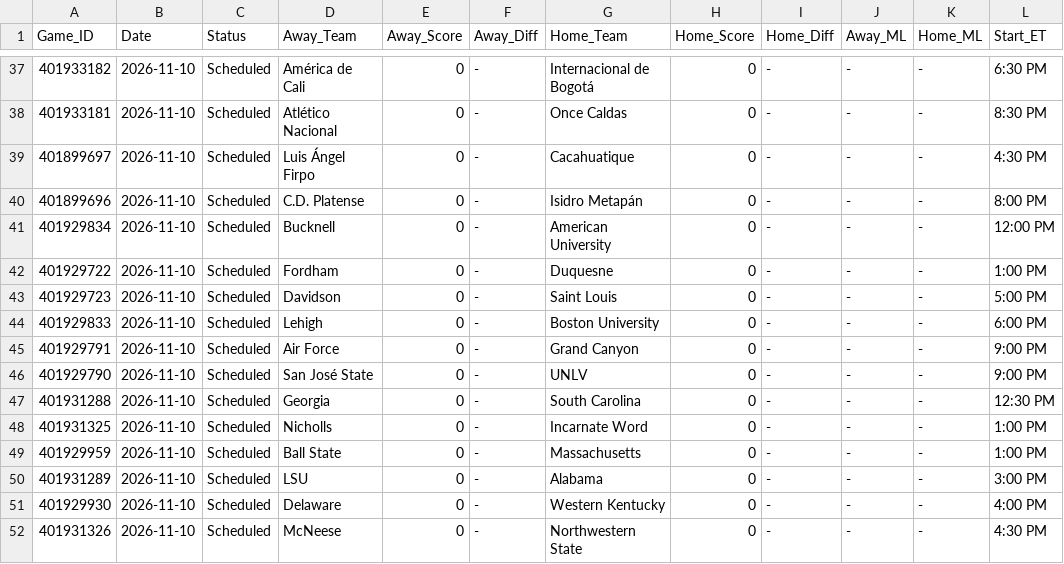
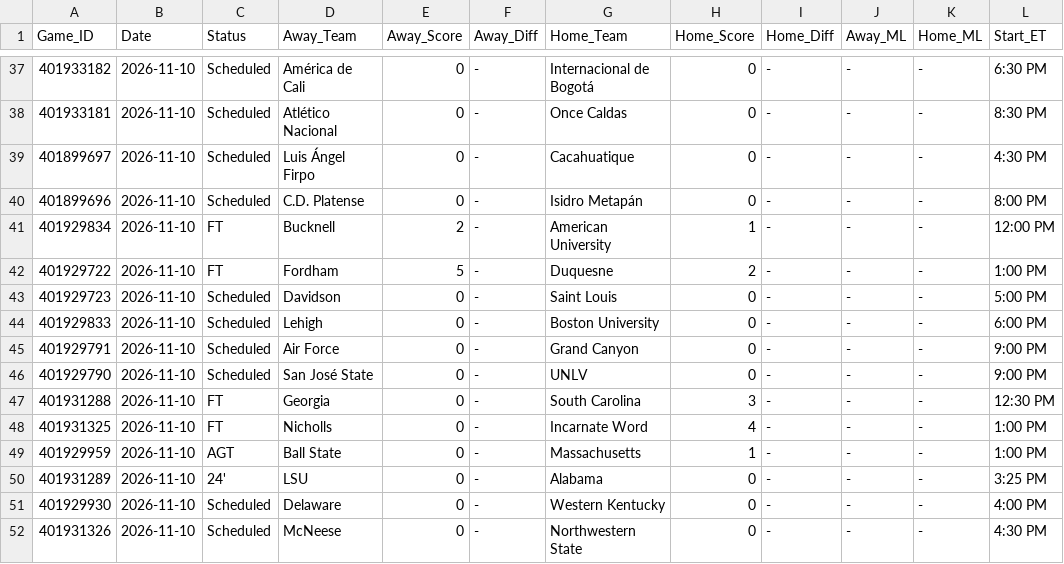
Before and after one commit to danreed001-droid/sport, a CSV file: data/raw/master_soccer_scores.csv, drawn as a sheet; only a part is shown, gaps mark what is left out; the diff covers the shown part only.

```diff
--- a/data/raw/master_soccer_scores.csv
+++ b/data/raw/master_soccer_scores.csv
@@ -40,4 +40,4 @@ Game_ID,Date,Status,Away_Team,Away_Score,Away_Diff,Home_Team,Home_Score,Home_Dif
 401899696,2026-11-10,Scheduled,C.D. Platense,0,-,Isidro Metapán,0,-,-,-,8:00 PM
-401929834,2026-11-10,Scheduled,Bucknell,0,-,American University,0,-,-,-,12:00 PM
-401929722,2026-11-10,Scheduled,Fordham,0,-,Duquesne,0,-,-,-,1:00 PM
+401929834,2026-11-10,FT,Bucknell,2,-,American University,1,-,-,-,12:00 PM
+401929722,2026-11-10,FT,Fordham,5,-,Duquesne,2,-,-,-,1:00 PM
 401929723,2026-11-10,Scheduled,Davidson,0,-,Saint Louis,0,-,-,-,5:00 PM
@@ -46,6 +46,6 @@ Game_ID,Date,Status,Away_Team,Away_Score,Away_Diff,Home_Team,Home_Score,Home_Dif
 401929790,2026-11-10,Scheduled,San José State,0,-,UNLV,0,-,-,-,9:00 PM
-401931288,2026-11-10,Scheduled,Georgia,0,-,South Carolina,0,-,-,-,12:30 PM
-401931325,2026-11-10,Scheduled,Nicholls,0,-,Incarnate Word,0,-,-,-,1:00 PM
-401929959,2026-11-10,Scheduled,Ball State,0,-,Massachusetts,0,-,-,-,1:00 PM
-401931289,2026-11-10,Scheduled,LSU,0,-,Alabama,0,-,-,-,3:00 PM
+401931288,2026-11-10,FT,Georgia,0,-,South Carolina,3,-,-,-,12:30 PM
+401931325,2026-11-10,FT,Nicholls,0,-,Incarnate Word,4,-,-,-,1:00 PM
+401929959,2026-11-10,AGT,Ball State,0,-,Massachusetts,1,-,-,-,1:00 PM
+401931289,2026-11-10,24',LSU,0,-,Alabama,0,-,-,-,3:25 PM
 401929930,2026-11-10,Scheduled,Delaware,0,-,Western Kentucky,0,-,-,-,4:00 PM
```
Also changed, not shown: 76 edited cells elsewhere in this file, 11 other files.
